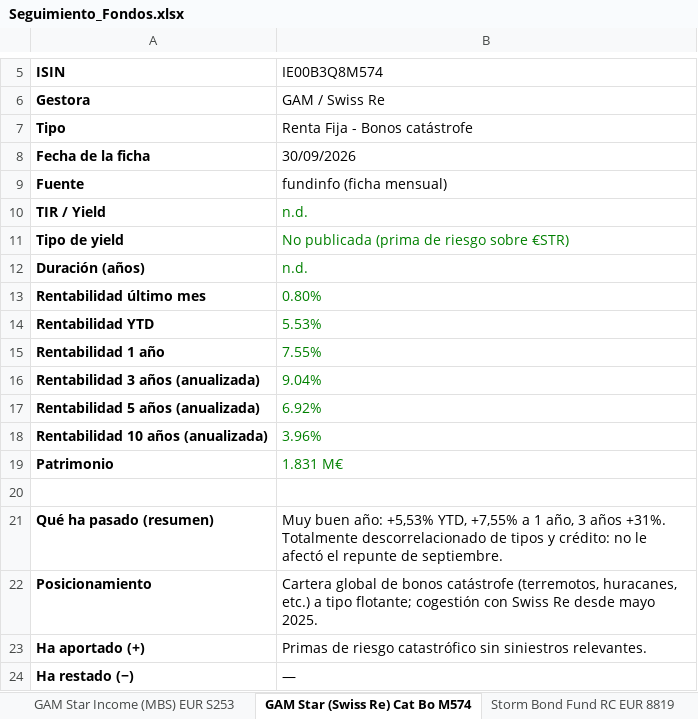
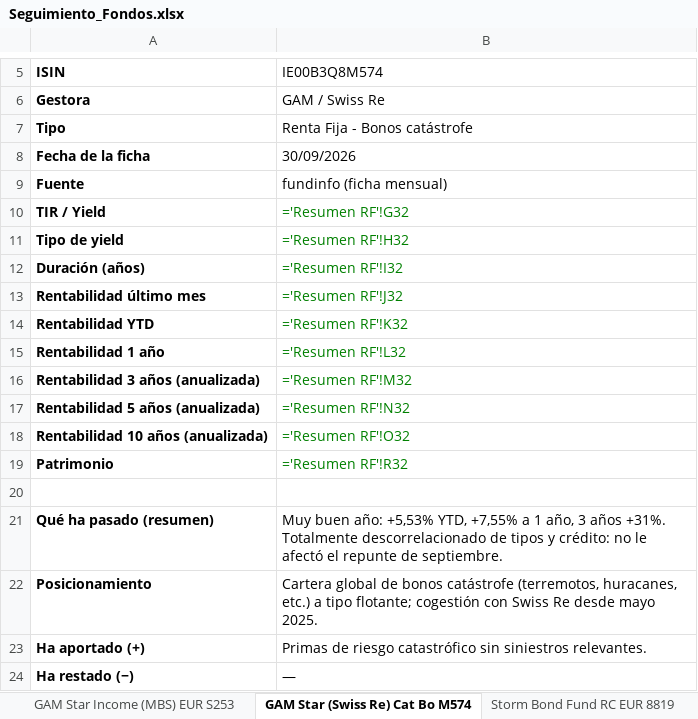
Before and after one commit to juuuuez/seguimiento-fondos, an Excel workbook: descargas/Seguimiento_Fondos.xlsx, sheet GAM Star (Swiss Re) Cat Bo M574, drawn as a sheet; only a part is shown, gaps mark what is left out; values as stored, in another font and other column widths than the file's, no borders; formulas without a stored value are shown as written; the diff names each change by its address in the sheet, - before the commit and + after, or states it on an @@ line.

```diff
--- a/descargas/Seguimiento_Fondos.xlsx (sheet GAM Star (Swiss Re) Cat Bo M574)
+++ b/descargas/Seguimiento_Fondos.xlsx (sheet GAM Star (Swiss Re) Cat Bo M574)
-B10: n.d.
+B10: ='Resumen RF'!G32
-B11: No publicada (prima de riesgo sobre €STR)
+B11: ='Resumen RF'!H32
-B12: n.d.
+B12: ='Resumen RF'!I32
-B13: 0.80%
+B13: ='Resumen RF'!J32
-B14: 5.53%
+B14: ='Resumen RF'!K32
-B15: 7.55%
+B15: ='Resumen RF'!L32
-B16: 9.04%
+B16: ='Resumen RF'!M32
-B17: 6.92%
+B17: ='Resumen RF'!N32
-B18: 3.96%
+B18: ='Resumen RF'!O32
-B19: 1.831 M€
+B19: ='Resumen RF'!R32
```
Also changed, not shown: sheet Resumen RV, sheet Resumen RF, sheet M&G (Lux) Optimal Income E 4373, sheet Man High Yield Opportuniti YP61, sheet PIMCO GIS Income Fund E EU 9L26, sheet Schroder ISF EURO Credit C 4719, 24 more sheets, 9 other files.
